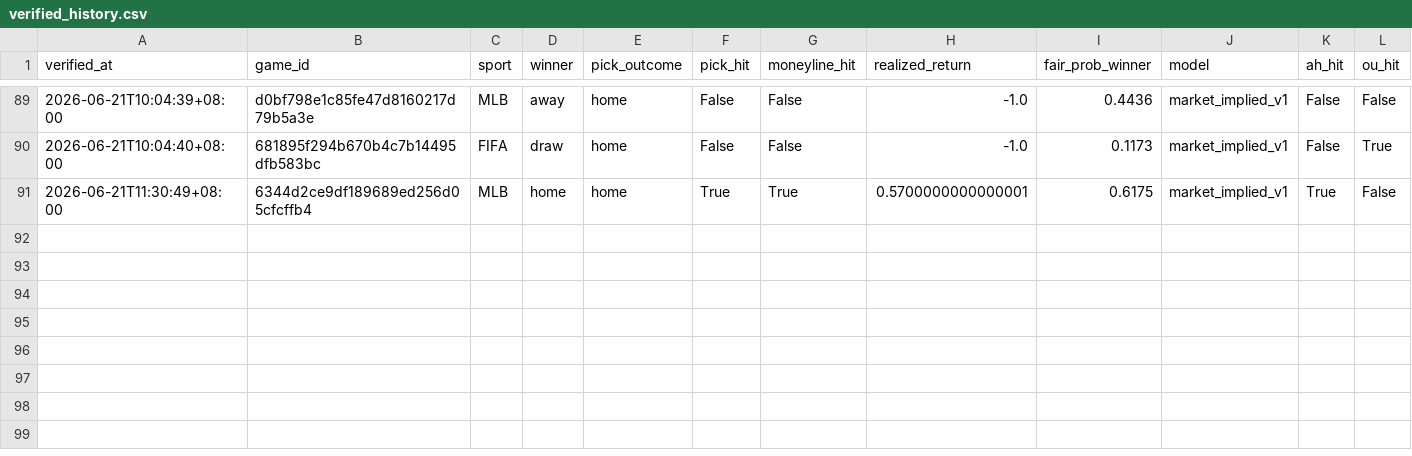
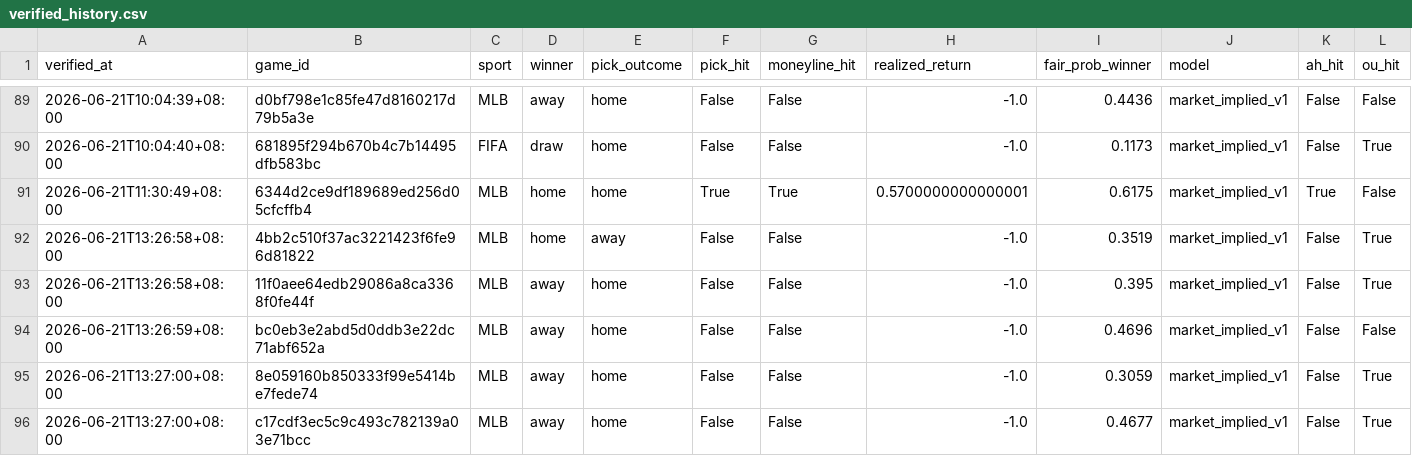
Before and after one commit to Chun427/sports-prediction-botv3, a CSV file: verified_history.csv, drawn as a sheet; only a part is shown, gaps mark what is left out; rows hold the shown columns only; the diff names each change by its address in the sheet, - before the commit and + after, or states it on an @@ line.

```diff
--- a/verified_history.csv
+++ b/verified_history.csv
+row 92: 2026-06-21T13:26:58+08:00 | 4bb2c510f37ac3221423f6fe96d81822 | MLB | home | away | False | False | -1.0 | 0.3519 | market_implied_v1 | False | True
+row 93: 2026-06-21T13:26:58+08:00 | 11f0aee64edb29086a8ca3368f0fe44f | MLB | away | home | False | False | -1.0 | 0.395 | market_implied_v1 | False | True
+row 94: 2026-06-21T13:26:59+08:00 | bc0eb3e2abd5d0ddb3e22dc71abf652a | MLB | away | home | False | False | -1.0 | 0.4696 | market_implied_v1 | False | False
+row 95: 2026-06-21T13:27:00+08:00 | 8e059160b850333f99e5414be7fede74 | MLB | away | home | False | False | -1.0 | 0.3059 | market_implied_v1 | False | True
+row 96: 2026-06-21T13:27:00+08:00 | c17cdf3ec5c9c493c782139a03e71bcc | MLB | away | home | False | False | -1.0 | 0.4677 | market_implied_v1 | False | True
```
Also changed, not shown: 4 other files.
